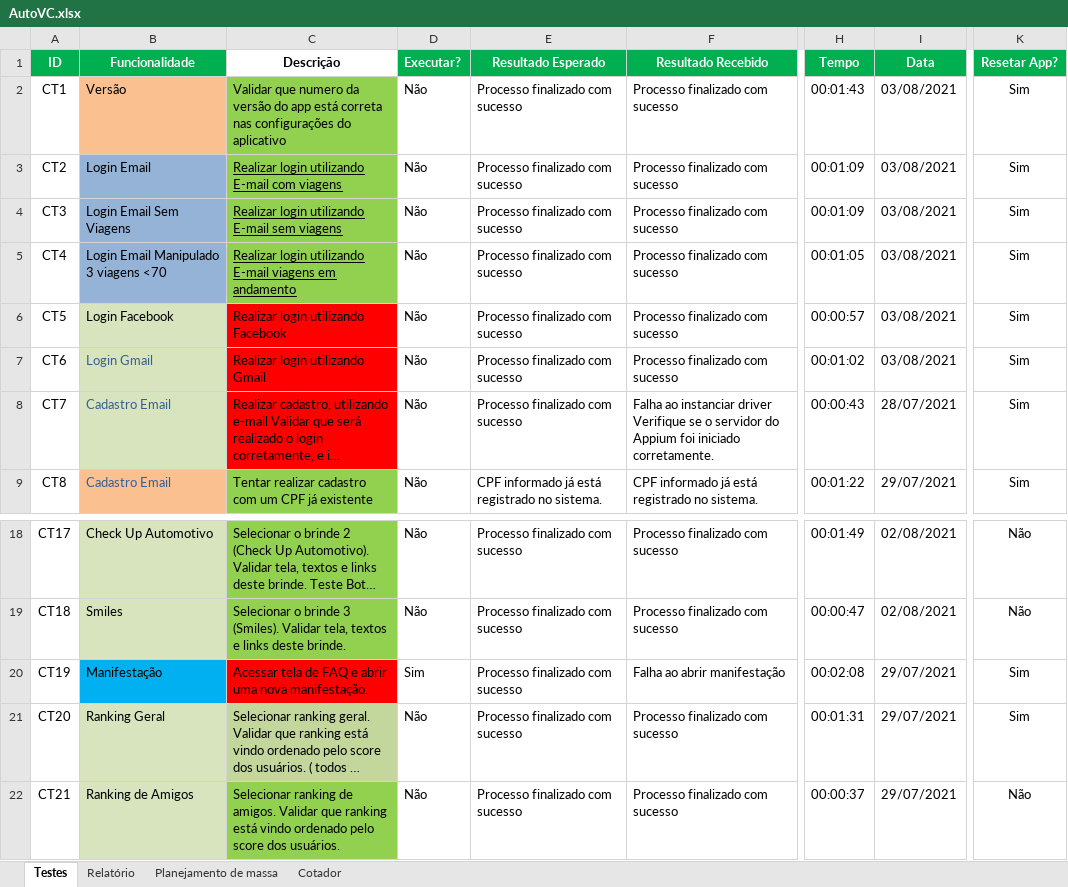
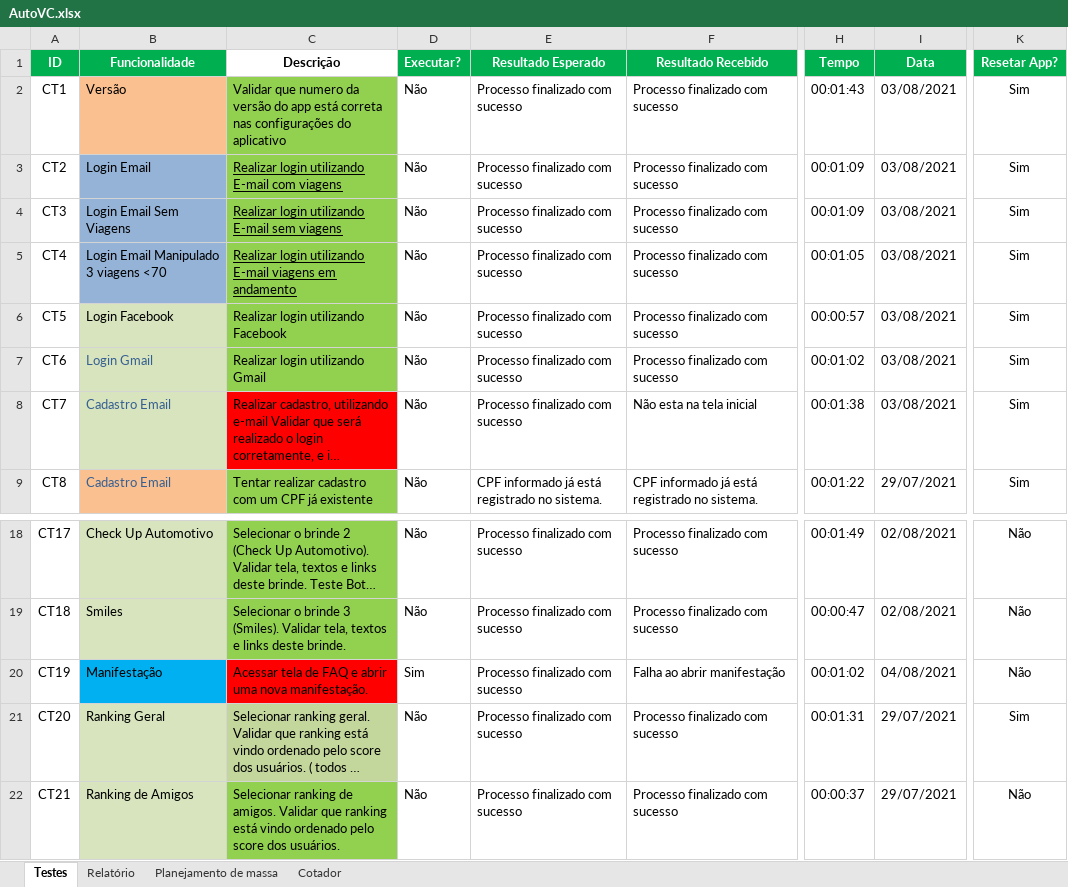
Before and after one commit to EverisAutomacao/Auto.vc, an Excel workbook: data/backup/AutoVC.xlsx, sheet Testes, drawn as a sheet; only a part is shown, gaps mark what is left out; long unchanged cells end in …; values as stored, in another font and other column widths than the file's, no borders; conditional formats not drawn; ↵ is a line break in a cell; the diff names each change by its address in the sheet, - before the commit and + after, or states it on an @@ line.

Commit message:
teste abrir manifestação ok, refatorado

```diff
--- a/data/backup/AutoVC.xlsx (sheet Testes)
+++ b/data/backup/AutoVC.xlsx (sheet Testes)
-C6:C7 fill: #FF0000
+C6:C7 fill: #92D050
-F8 (Resultado Recebido): Falha ao instanciar driver ↵ Verifique se o servidor do Appium foi iniciado corretamente.
+F8 (Resultado Recebido): Não esta na tela inicial
-H8 (Tempo): 00:00:43
+H8 (Tempo): 00:01:38
-I8 (Data): 28/07/2021
+I8 (Data): 03/08/2021
-H20 (Tempo): 00:02:08
+H20 (Tempo): 00:01:02
-I20 (Data): 29/07/2021
+I20 (Data): 04/08/2021
-K20 (Resetar App?): Sim
+K20 (Resetar App?): Não
```
Also changed, not shown: data/AutoVC.xlsx, 2 other files.
